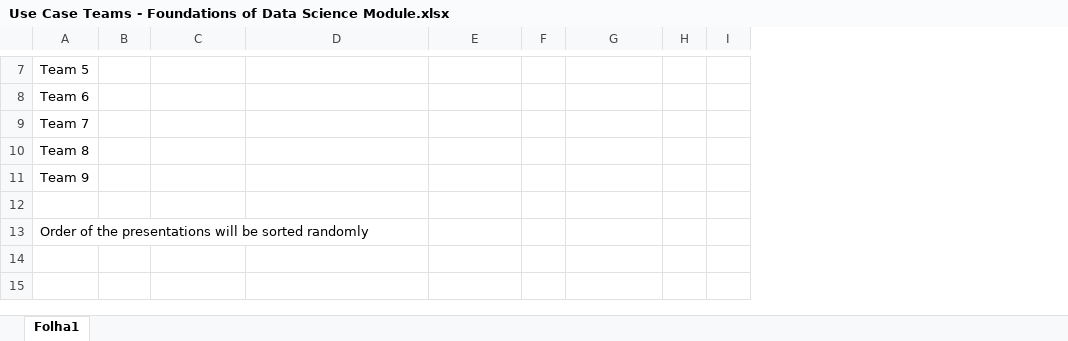
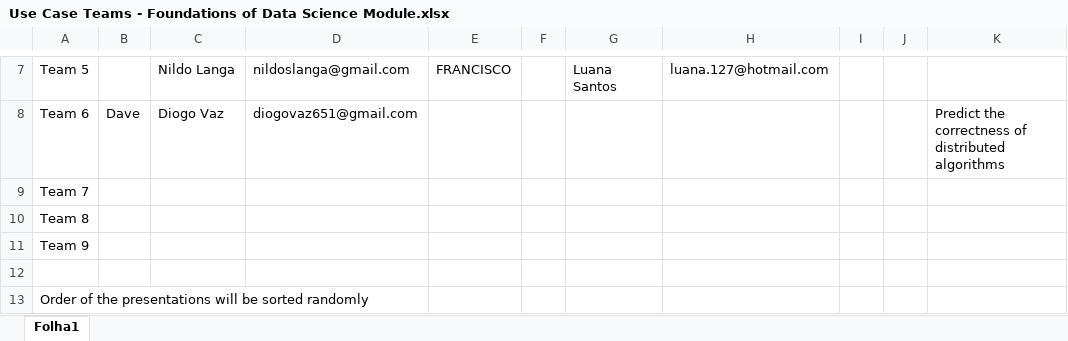
Before and after one commit to Andre3002/cmu-week3-process-overview, an Excel workbook: Use Case Teams - Foundations of Data Science Module.xlsx, sheet Folha1, drawn as a sheet; only a part is shown, gaps mark what is left out; values as stored, in another font and other column widths than the file's, no borders; charts and pictures not drawn; removed rows and columns are numbered as before the commit, all else as after; the diff covers the shown part only; the diff names each change by its address in the sheet, - before the commit and + after, or states it on an @@ line.

```diff
--- a/Use Case Teams - Foundations of Data Science Module.xlsx (sheet Folha1)
+++ b/Use Case Teams - Foundations of Data Science Module.xlsx (sheet Folha1)
+column H, row 7: luana.127@hotmail.com
+column I, empty
-column I, empty
+column K, row 8: Predict the correctness of distributed algorithms
-C7: (empty)
+C7: Nildo Langa
-D7: (empty)
+D7: nildoslanga@gmail.com
-E7: (empty)
+E7: FRANCISCO
-G7: (empty)
+G7: Luana Santos
-B8: (empty)
+B8: Dave
-C8: (empty)
+C8: Diogo Vaz
-D8: (empty)
+D8: diogovaz651@gmail.com
```
Also changed, not shown: 25 edited cells and merged cells elsewhere in this sheet.
